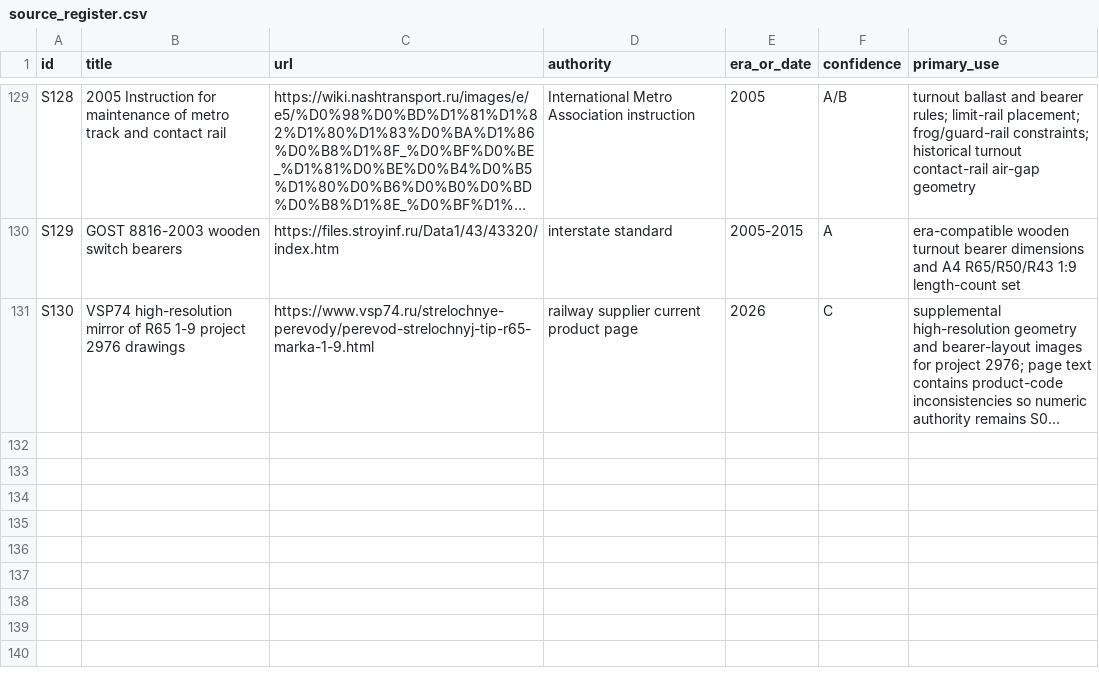
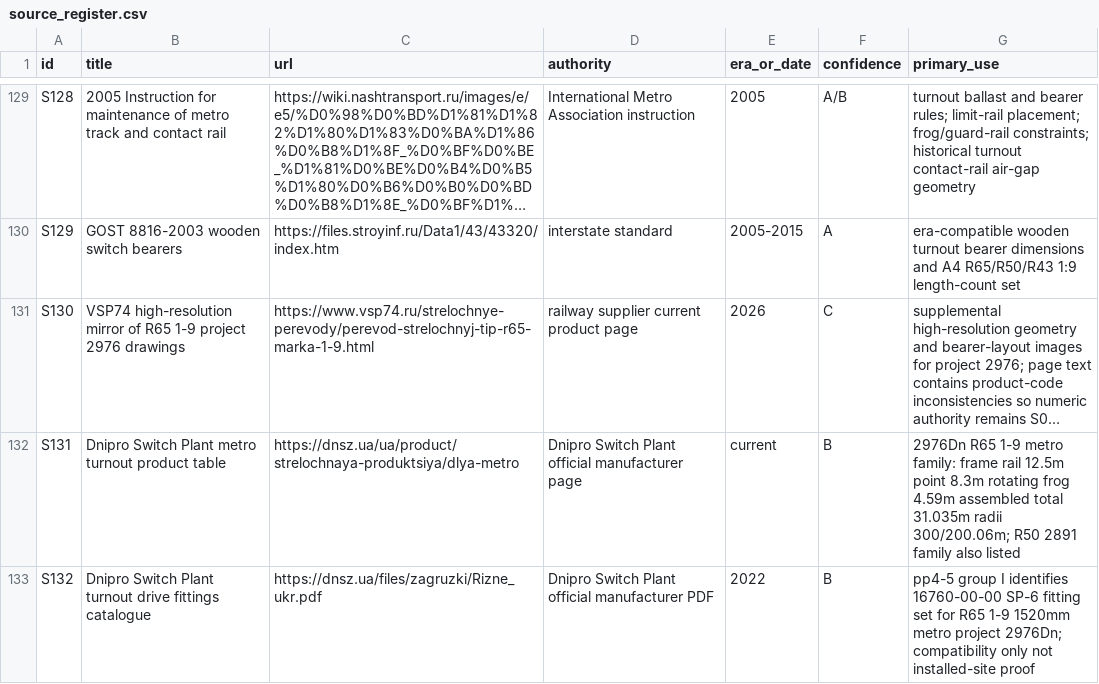
Before and after one commit to kxsxlxv/Tunnel_PCG, a CSV file: research/moscow_metro_tunnels/data/source_register.csv, drawn as a sheet; only a part is shown, gaps mark what is left out; long unchanged cells end in …; the diff names each change by its address in the sheet, - before the commit and + after, or states it on an @@ line.

Commit message:
Register official metro turnout component-length sources

```diff
--- a/research/moscow_metro_tunnels/data/source_register.csv
+++ b/research/moscow_metro_tunnels/data/source_register.csv
+row 132: S131 | Dnipro Switch Plant metro turnout product table | https://dnsz.ua/ua/product/strelochnaya-produktsiya/dlya-metro | Dnipro Switch Plant official manufacturer page | current | B | 2976Dn R65 1-9 metro family: frame rail 12.5m point 8.3m rotating frog 4.59m assembled total 31.035m radii 300/200.06m; R50 2891 family also listed
+row 133: S132 | Dnipro Switch Plant turnout drive fittings catalogue | https://dnsz.ua/files/zagruzki/Rizne_ukr.pdf | Dnipro Switch Plant official manufacturer PDF | 2022 | B | pp4-5 group I identifies 16760-00-00 SP-6 fitting set for R65 1-9 1520mm metro project 2976Dn; compatibility only not installed-site proof
```
